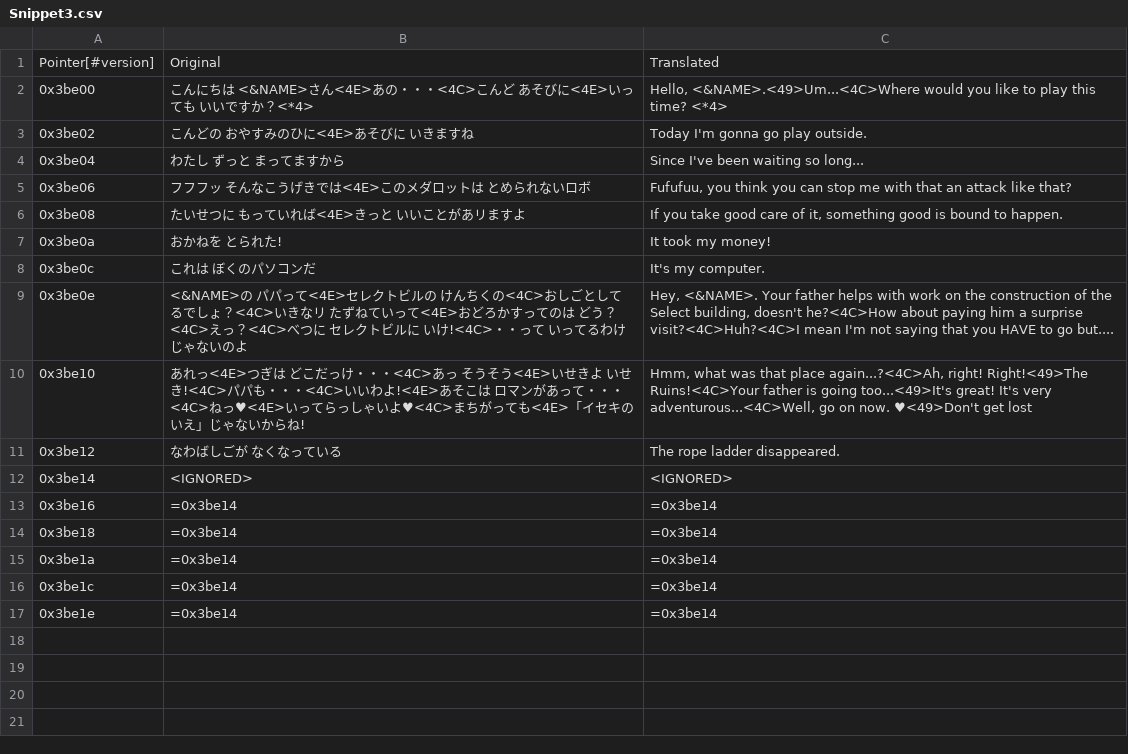
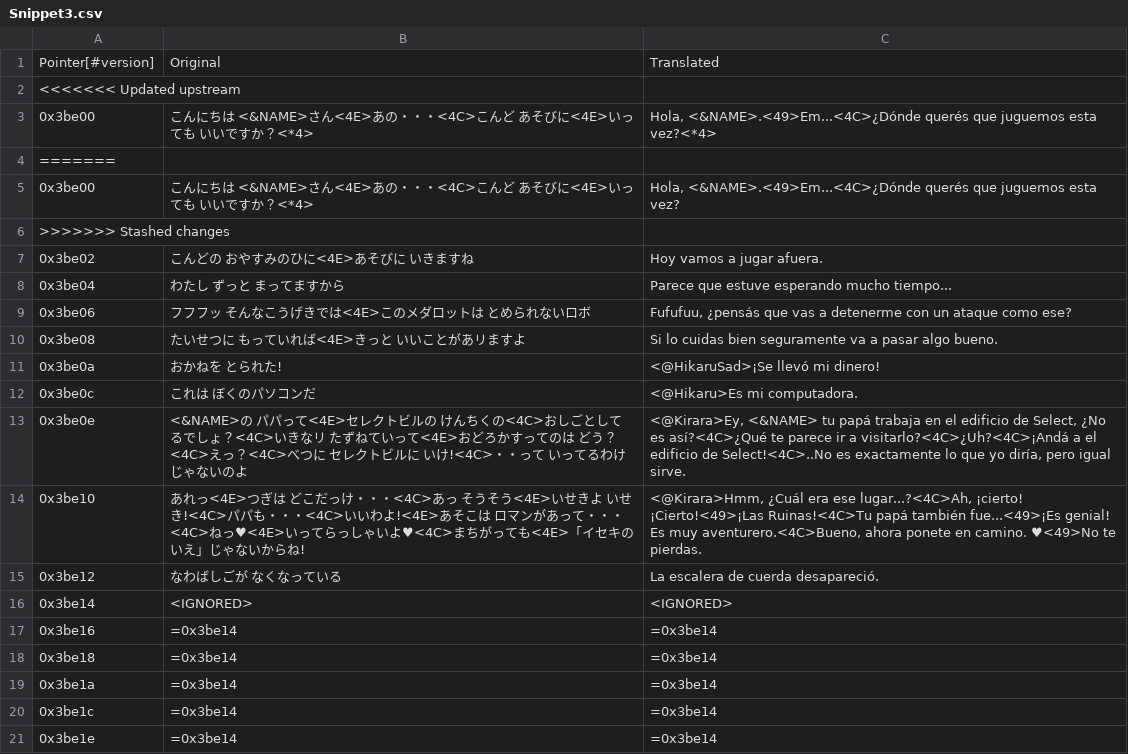
Before and after one commit to Medabots/medarot1, a CSV file: text/dialog/Snippet3.csv, drawn as a sheet.

```diff
--- a/text/dialog/Snippet3.csv
+++ b/text/dialog/Snippet3.csv
@@ -1,12 +1,16 @@
 Pointer[#version],Original,Translated
-0x3be00,こんにちは <&NAME>さん<4E>あの・・・<4C>こんど あそびに<4E>いっても いいですか？<*4>,"Hello, <&NAME>.<49>Um...<4C>Where would you like to play this time? <*4>"
-0x3be02,こんどの おやすみのひに<4E>あそびに いきますね,Today I'm gonna go play outside.
-0x3be04,わたし ずっと まってますから,Since I've been waiting so long...
-0x3be06,フフフッ そんなこうげきでは<4E>このメダロットは とめられないロボ,"Fufufuu, you think you can stop me with that an attack like that?"
-0x3be08,たいせつに もっていれば<4E>きっと いいことがあリますよ,"If you take good care of it, something good is bound to happen."
-0x3be0a,おかねを とられた!,It took my money!
-0x3be0c,これは ぼくのパソコンだ,It's my computer.
-0x3be0e,<&NAME>の パパって<4E>セレクトビルの けんちくの<4C>おしごとしてるでしょ？<4C>いきなリ たずねていって<4E>おどろかすってのは どう？<4C>えっ？<4C>べつに セレクトビルに いけ!<4C>・・って いってるわけじゃないのよ,"Hey, <&NAME>. Your father helps with work on the construction of the Select building, doesn't he?<4C>How about paying him a surprise visit?<4C>Huh?<4C>I mean I'm not saying that you HAVE to go but...."
-0x3be10,あれっ<4E>つぎは どこだっけ・・・<4C>あっ そうそう<4E>いせきよ いせき!<4C>パパも・・・<4C>いいわよ!<4E>あそこは ロマンがあって・・・<4C>ねっ♥<4E>いってらっしゃいよ♥<4C>まちがっても<4E>「イセキのいえ」じゃないからね!,"Hmm, what was that place again...?<4C>Ah, right! Right!<49>The Ruins!<4C>Your father is going too...<49>It's great! It's very adventurous...<4C>Well, go on now. ♥<49>Don't get lost"
-0x3be12,なわばしごが なくなっている,The rope ladder disappeared.
+<<<<<<< Updated upstream
+0x3be00,こんにちは <&NAME>さん<4E>あの・・・<4C>こんど あそびに<4E>いっても いいですか？<*4>,"Hola, <&NAME>.<49>Em...<4C>¿Dónde querés que juguemos esta vez?<*4>"
+=======
+0x3be00,こんにちは <&NAME>さん<4E>あの・・・<4C>こんど あそびに<4E>いっても いいですか？<*4>,"Hola, <&NAME>.<49>Em...<4C>¿Dónde querés que juguemos esta vez?"
+>>>>>>> Stashed changes
+0x3be02,こんどの おやすみのひに<4E>あそびに いきますね,Hoy vamos a jugar afuera.
+0x3be04,わたし ずっと まってますから,Parece que estuve esperando mucho tiempo...
+0x3be06,フフフッ そんなこうげきでは<4E>このメダロットは とめられないロボ,"Fufufuu, ¿pensás que vas a detenerme con un ataque como ese?"
+0x3be08,たいせつに もっていれば<4E>きっと いいことがあリますよ,Si lo cuidas bien seguramente va a pasar algo bueno.
+0x3be0a,おかねを とられた!,<@HikaruSad>¡Se llevó mi dinero!
+0x3be0c,これは ぼくのパソコンだ,<@Hikaru>Es mi computadora.
+0x3be0e,<&NAME>の パパって<4E>セレクトビルの けんちくの<4C>おしごとしてるでしょ？<4C>いきなリ たずねていって<4E>おどろかすってのは どう？<4C>えっ？<4C>べつに セレクトビルに いけ!<4C>・・って いってるわけじゃないのよ,"<@Kirara>Ey, <&NAME> tu papá trabaja en el edificio de Select, ¿No es así?<4C>¿Qué te parece ir a visitarlo?<4C>¿Uh?<4C>¡Andá a el edificio de Select!<4C>..No es exactamente lo que yo diría, pero igual sirve."
+0x3be10,あれっ<4E>つぎは どこだっけ・・・<4C>あっ そうそう<4E>いせきよ いせき!<4C>パパも・・・<4C>いいわよ!<4E>あそこは ロマンがあって・・・<4C>ねっ♥<4E>いってらっしゃいよ♥<4C>まちがっても<4E>「イセキのいえ」じゃないからね!,"<@Kirara>Hmm, ¿Cuál era ese lugar...?<4C>Ah, ¡cierto! ¡Cierto!<49>¡Las Ruinas!<4C>Tu papá también fue...<49>¡Es genial! Es muy aventurero.<4C>Bueno, ahora ponete en camino. ♥<49>No te pierdas."
+0x3be12,なわばしごが なくなっている,La escalera de cuerda desapareció.
 0x3be14,<IGNORED>,<IGNORED>
```
Also changed, not shown: text/dialog/BattleText.csv, text/dialog/Snippet1.csv, 34 other files.
